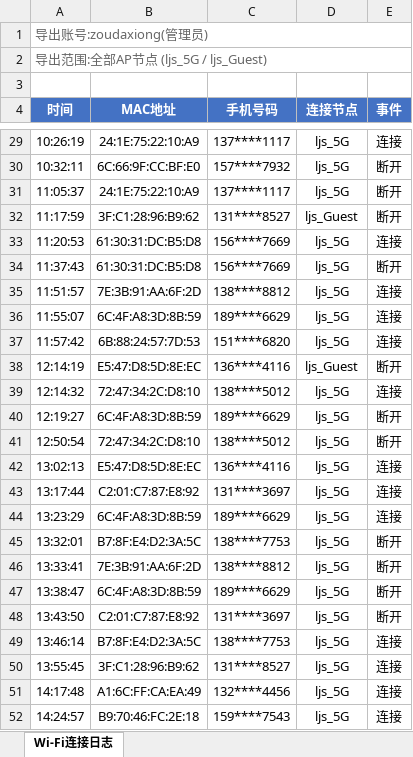
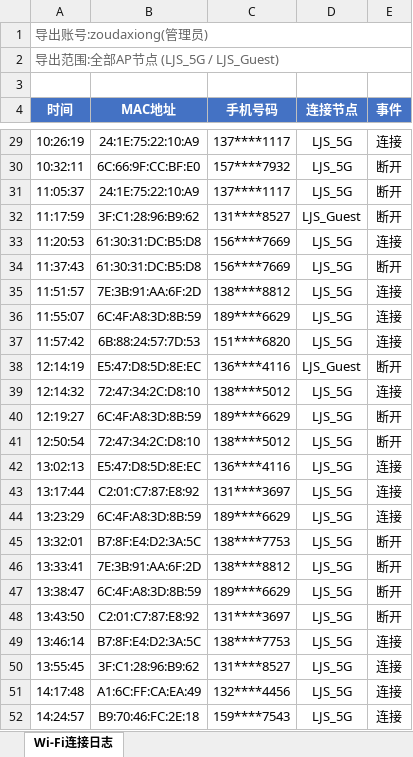
Before and after one commit to pixiey1939/game16, an Excel workbook: asset/data/wifi_log.xlsx, sheet Wi-Fi连接日志, drawn as a sheet; only a part is shown, gaps mark what is left out; values as stored, in another font and other column widths than the file's, no borders; the diff covers the shown part only; the diff names each change by its address in the sheet, - before the commit and + after, or states it on an @@ line.

```diff
--- a/asset/data/wifi_log.xlsx (sheet Wi-Fi连接日志)
+++ b/asset/data/wifi_log.xlsx (sheet Wi-Fi连接日志)
-A2 (时间): 导出范围:全部AP节点 (ljs_5G / ljs_Guest)
+A2 (时间): 导出范围:全部AP节点 (LJS_5G / LJS_Guest)
-D29:D31 (连接节点): ljs_5G
+D29:D31 (连接节点): LJS_5G
-D32 (连接节点): ljs_Guest
+D32 (连接节点): LJS_Guest
-D33:D37 (连接节点): ljs_5G
+D33:D37 (连接节点): LJS_5G
-D38 (连接节点): ljs_Guest
+D38 (连接节点): LJS_Guest
-D39:D52 (连接节点): ljs_5G
+D39:D52 (连接节点): LJS_5G
```
Also changed, not shown: 46 edited cells elsewhere in this sheet, asset/data/dns_log.xlsx, asset/data/door_access_log.xlsx, 29 other files.
